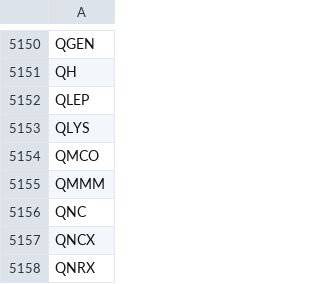
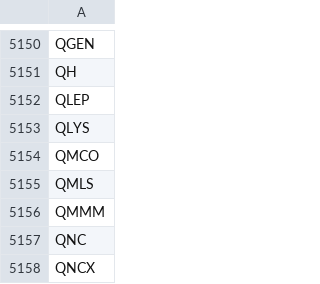
Before and after one commit to gitdhirajsv/Azalyst-Stock-Intelligence, a CSV file: global_tickers.csv, drawn as a sheet; only a part is shown, gaps mark what is left out; the shorter side is filled out with more unchanged rows.

```diff
--- a/global_tickers.csv
+++ b/global_tickers.csv
@@ -5154,2 +5154,3 @@ QLYS
 QMCO
+QMLS
 QMMM
```
Also changed, not shown: 3 other files.
